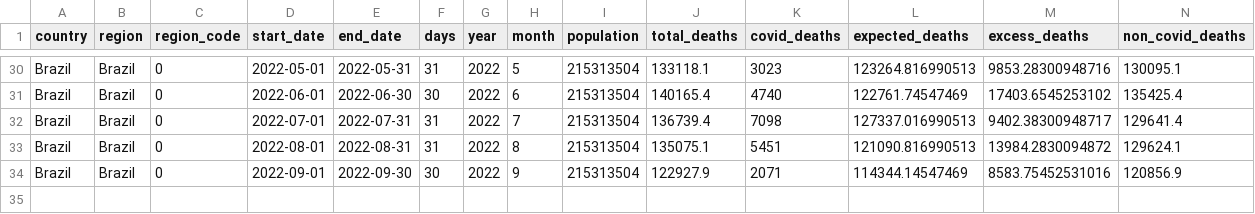
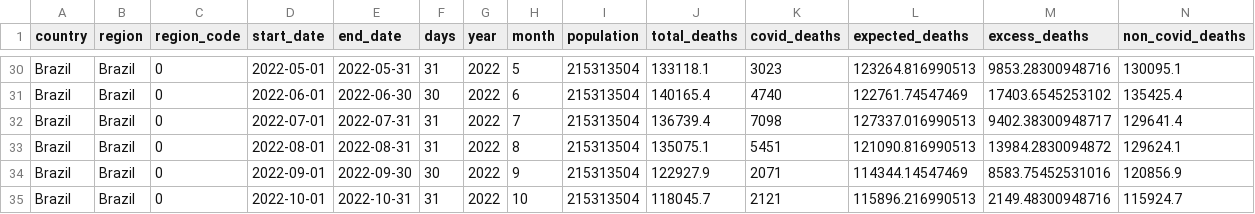
Before and after one commit to Wonlope/covid-19-excess-deaths-tracker, a CSV file: output-data/alternative-exports-by-non-iso-week/excess-deaths/brazil_excess_deaths.csv, drawn as a sheet; only a part is shown, gaps mark what is left out; rows hold the shown columns only; the diff names each change by its address in the sheet, - before the commit and + after, or states it on an @@ line.

```diff
--- a/output-data/alternative-exports-by-non-iso-week/excess-deaths/brazil_excess_deaths.csv
+++ b/output-data/alternative-exports-by-non-iso-week/excess-deaths/brazil_excess_deaths.csv
+row 35: Brazil | Brazil | 0 | 2022-10-01 | 2022-10-31 | 31 | 2022 | 10 | 215313504 | 118045.7 | 2121 | 115896.216990513 | 2149.48300948716 | 115924.7
```
Also changed, not shown: output-data/alternative-exports-by-non-iso-week/excess-deaths/canada_excess_deaths.csv, output-data/alternative-exports-by-non-iso-week/excess-deaths/ecuador_excess_deaths.csv, 50 other files.
